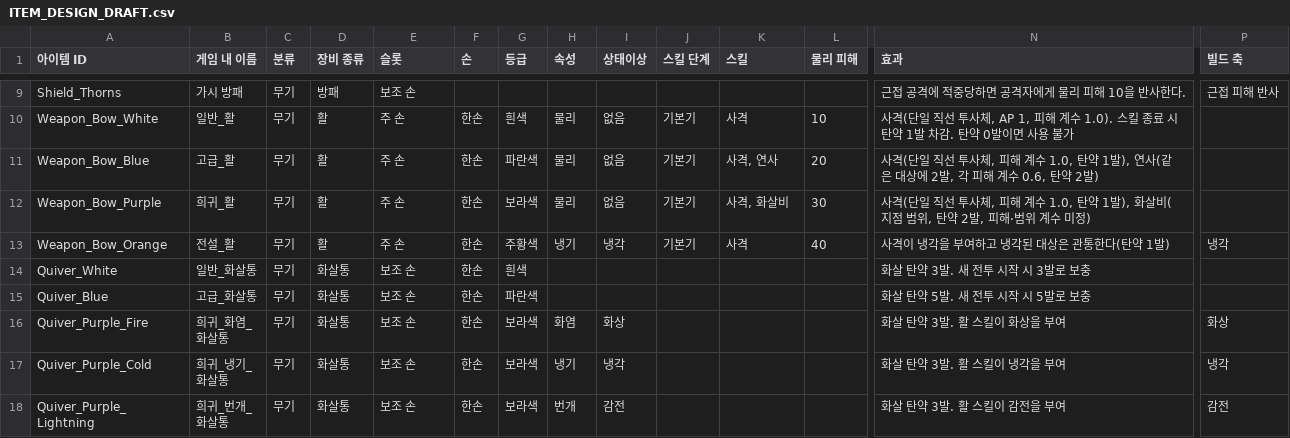
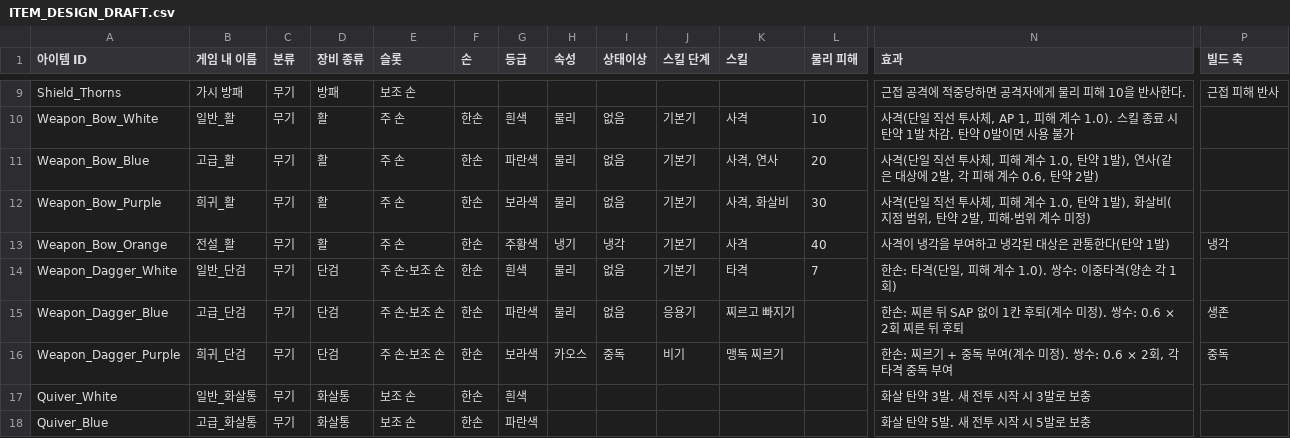
Before and after one commit to jaba001/ProjectA, a CSV file: DataCatalogs/ITEM_DESIGN_DRAFT.csv, drawn as a sheet; only a part is shown, gaps mark what is left out; the shorter side is filled out with more unchanged rows; rows hold the shown columns only; the diff names each change by its address in the sheet, - before the commit and + after, or states it on an @@ line.

```diff
--- a/DataCatalogs/ITEM_DESIGN_DRAFT.csv
+++ b/DataCatalogs/ITEM_DESIGN_DRAFT.csv
+row 14: Weapon_Dagger_White | 일반_단검 | 무기 | 단검 | 주 손·보조 손 | 한손 | 흰색 | 물리 | 없음 | 기본기 | 타격 | 7 | 한손: 타격(단일, 피해 계수 1.0). 쌍수: 이중타격(양손 각 1회)
+row 15: Weapon_Dagger_Blue | 고급_단검 | 무기 | 단검 | 주 손·보조 손 | 한손 | 파란색 | 물리 | 없음 | 응용기 | 찌르고 빠지기 |  | 한손: 찌른 뒤 SAP 없이 1칸 후퇴(계수 미정). 쌍수: 0.6 × 2회 찌른 뒤 후퇴 | 생존
+row 16: Weapon_Dagger_Purple | 희귀_단검 | 무기 | 단검 | 주 손·보조 손 | 한손 | 보라색 | 카오스 | 중독 | 비기 | 맹독 찌르기 |  | 한손: 찌르기 + 중독 부여(계수 미정). 쌍수: 0.6 × 2회, 각 타격 중독 부여 | 중독
```
Also changed, not shown: 1 other file.
